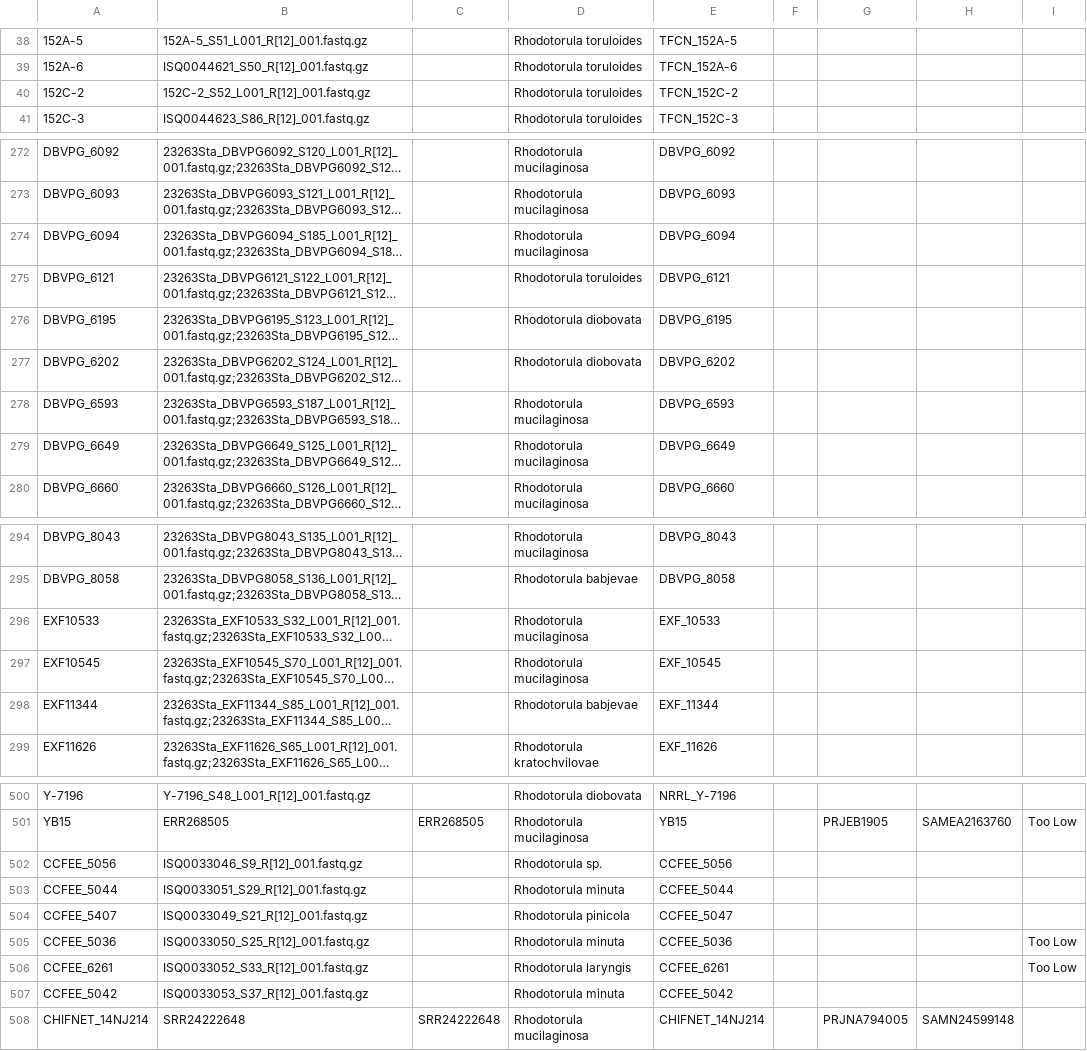
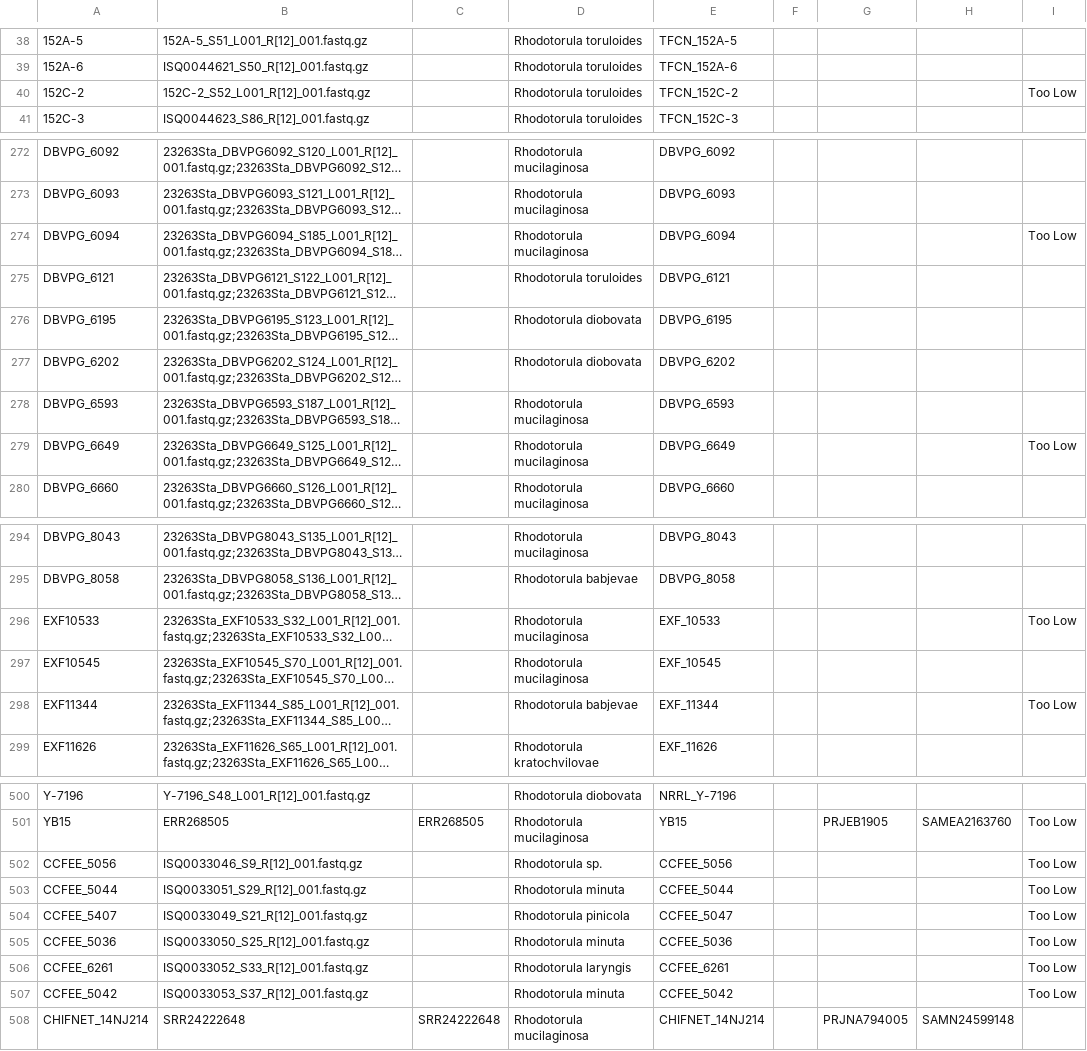
Before and after one commit to stajichlab/ExtremeRhodotorula_DraftGenomes, a CSV file: samples.csv, drawn as a sheet; only a part is shown, gaps mark what is left out; long unchanged cells end in …; the diff covers the shown part only; the diff names each change by its address in the sheet, - before the commit and + after, or states it on an @@ line.

```diff
--- a/samples.csv
+++ b/samples.csv
-I40: (empty)
+I40: Too Low
-I274: (empty)
+I274: Too Low
-I279: (empty)
+I279: Too Low
-I296: (empty)
+I296: Too Low
-I298: (empty)
+I298: Too Low
-I502:I504: (empty)
+I502:I504: Too Low
-I507: (empty)
+I507: Too Low
```
Also changed, not shown: 8 edited cells elsewhere in this file, 6 other files.
